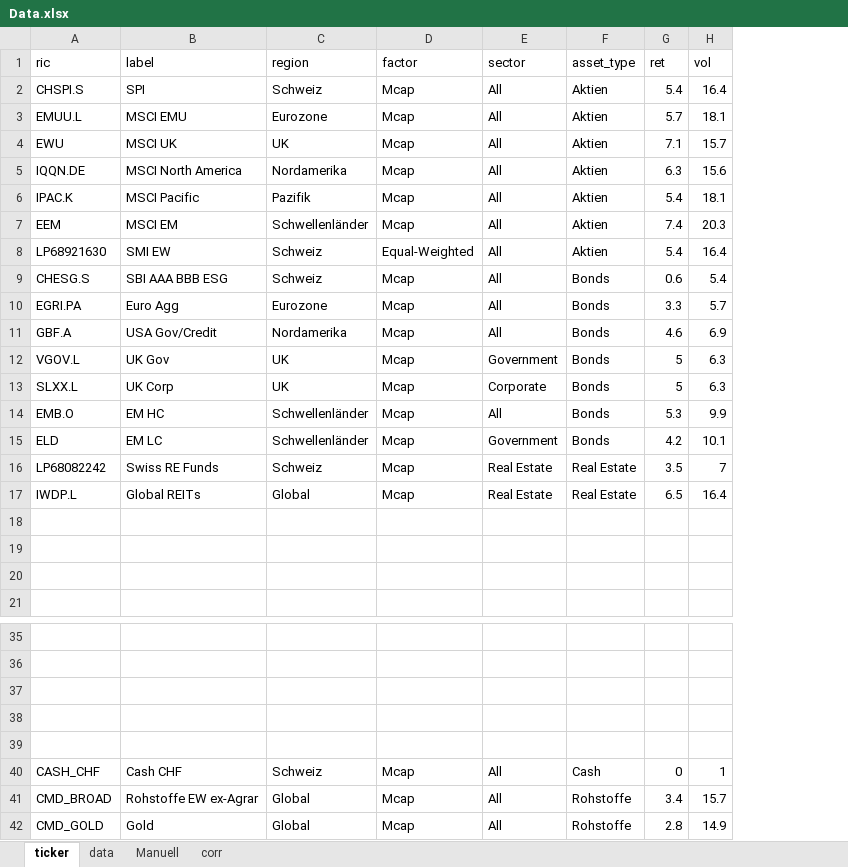
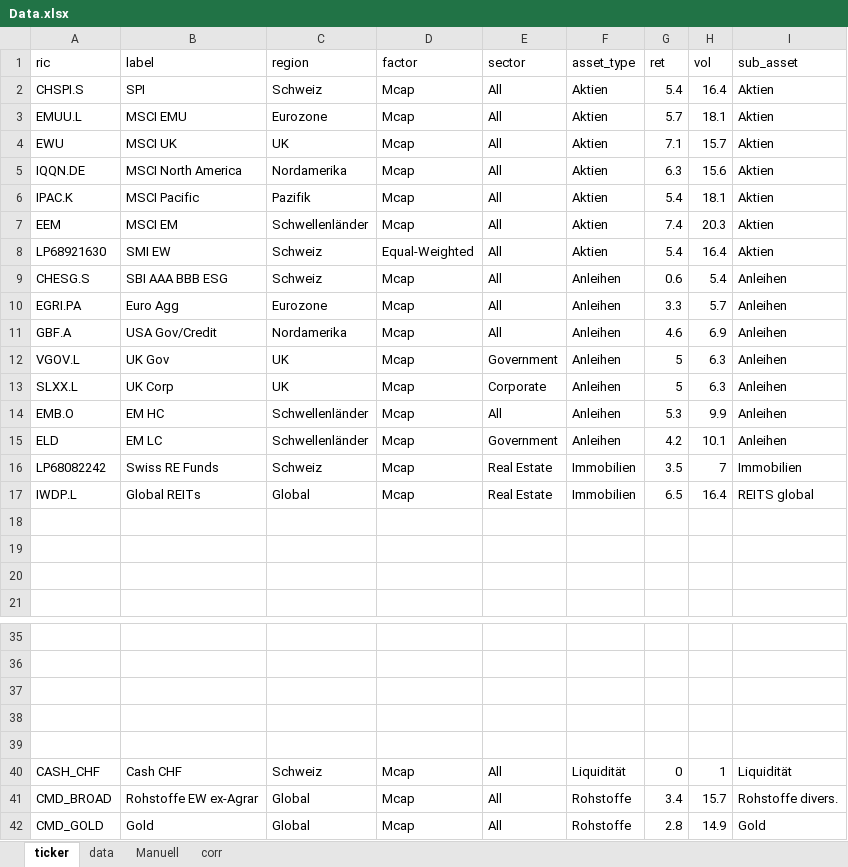
Before and after one commit to econpulse/ETFLookthrough, an Excel workbook: Data.xlsx, sheet ticker, drawn as a sheet; only a part is shown, gaps mark what is left out; values as stored, in another font and other column widths than the file's, no borders; the diff names each change by its address in the sheet, - before the commit and + after, or states it on an @@ line.

Commit message:
Execute comparison tab layout rochade: move equity regions/sectors to row 1, currency to row 2, combine bonds into tabbed box, add commodities & real estate sub-asset delta chart

```diff
--- a/Data.xlsx (sheet ticker)
+++ b/Data.xlsx (sheet ticker)
+column I (sub_asset), rows 2-17: Aktien | Aktien | Aktien | Aktien | Aktien | Aktien | Aktien | Anleihen | Anleihen | Anleihen | Anleihen | Anleihen | Anleihen | Anleihen | Immobilien | REITS global; rows 40-42: Liquidität | Rohstoffe divers. | Gold
-F9:F15 (asset_type): Bonds
+F9:F15 (asset_type): Anleihen
-F16:F17 (asset_type): Real Estate
+F16:F17 (asset_type): Immobilien
-F40 (asset_type): Cash
+F40 (asset_type): Liquidität
```
Also changed, not shown: sheet data, 6 other files.
